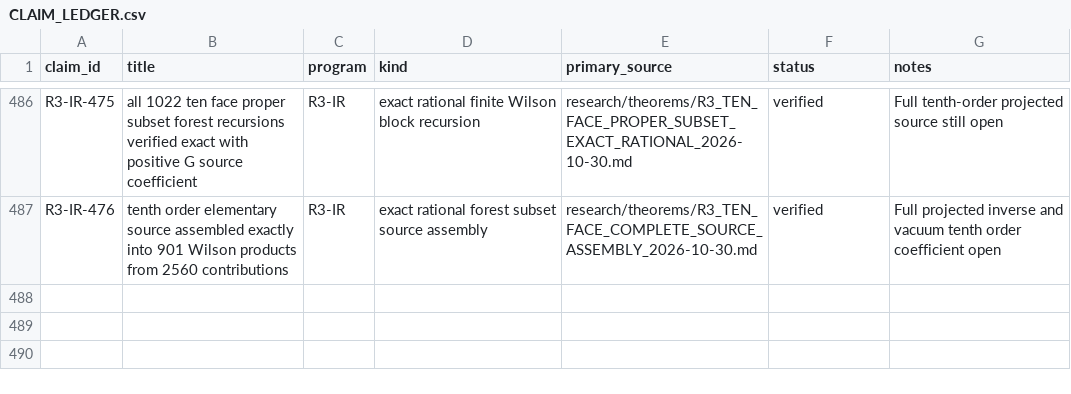
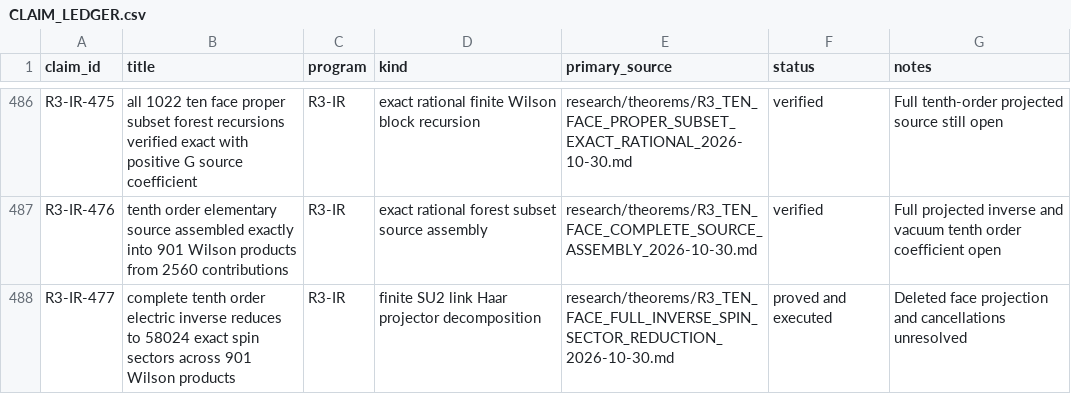
Before and after one commit to syncgravity/Singular-Boundary, a CSV file: research/claims/CLAIM_LEDGER.csv, drawn as a sheet; only a part is shown, gaps mark what is left out; the diff names each change by its address in the sheet, - before the commit and + after, or states it on an @@ line.

Commit message:
ledger: full ten-face inverse spin sector reduction

```diff
--- a/research/claims/CLAIM_LEDGER.csv
+++ b/research/claims/CLAIM_LEDGER.csv
+row 488: R3-IR-477 | complete tenth order electric inverse reduces to 58024 exact spin sectors across 901 Wilson products | R3-IR | finite SU2 link Haar projector decomposition | research/theorems/R3_TEN_FACE_FULL_INVERSE_SPIN_SECTOR_REDUCTION_2026-10-30.md | proved and executed | Deleted face projection and cancellations unresolved
```
